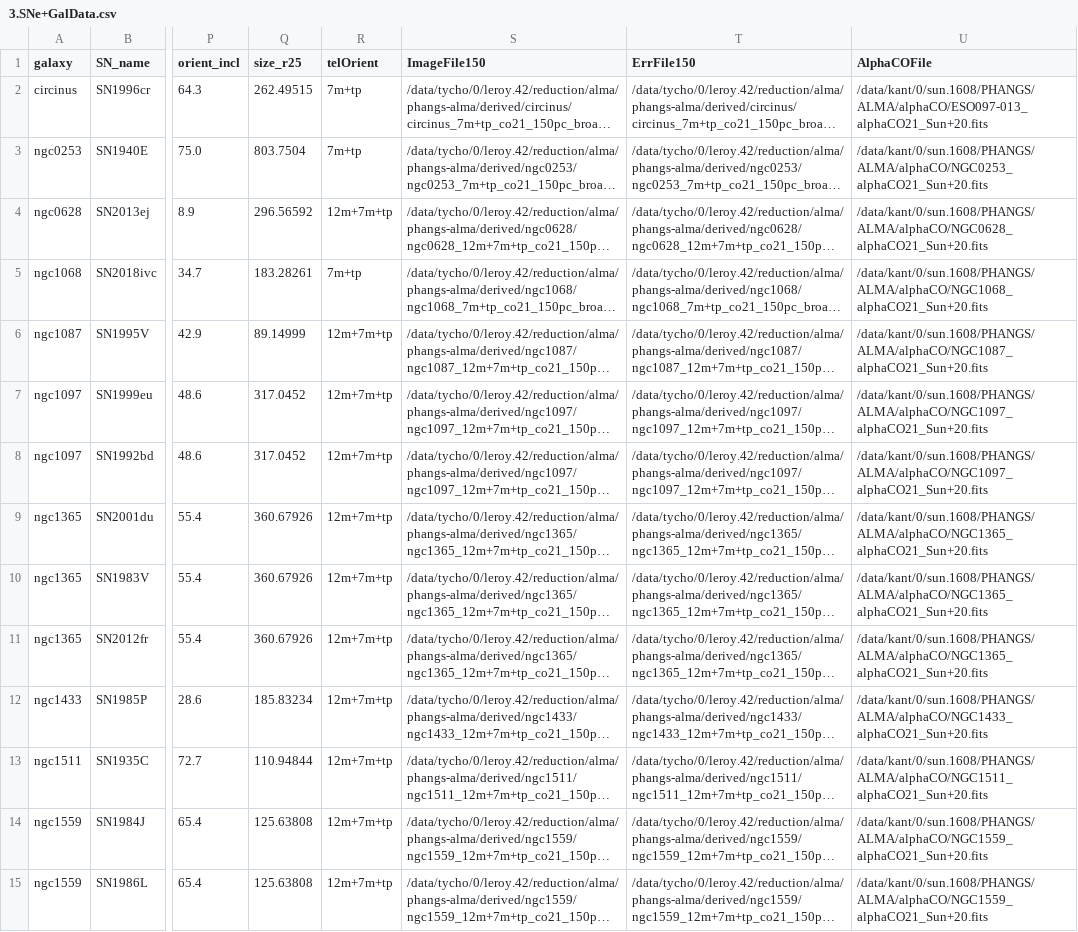
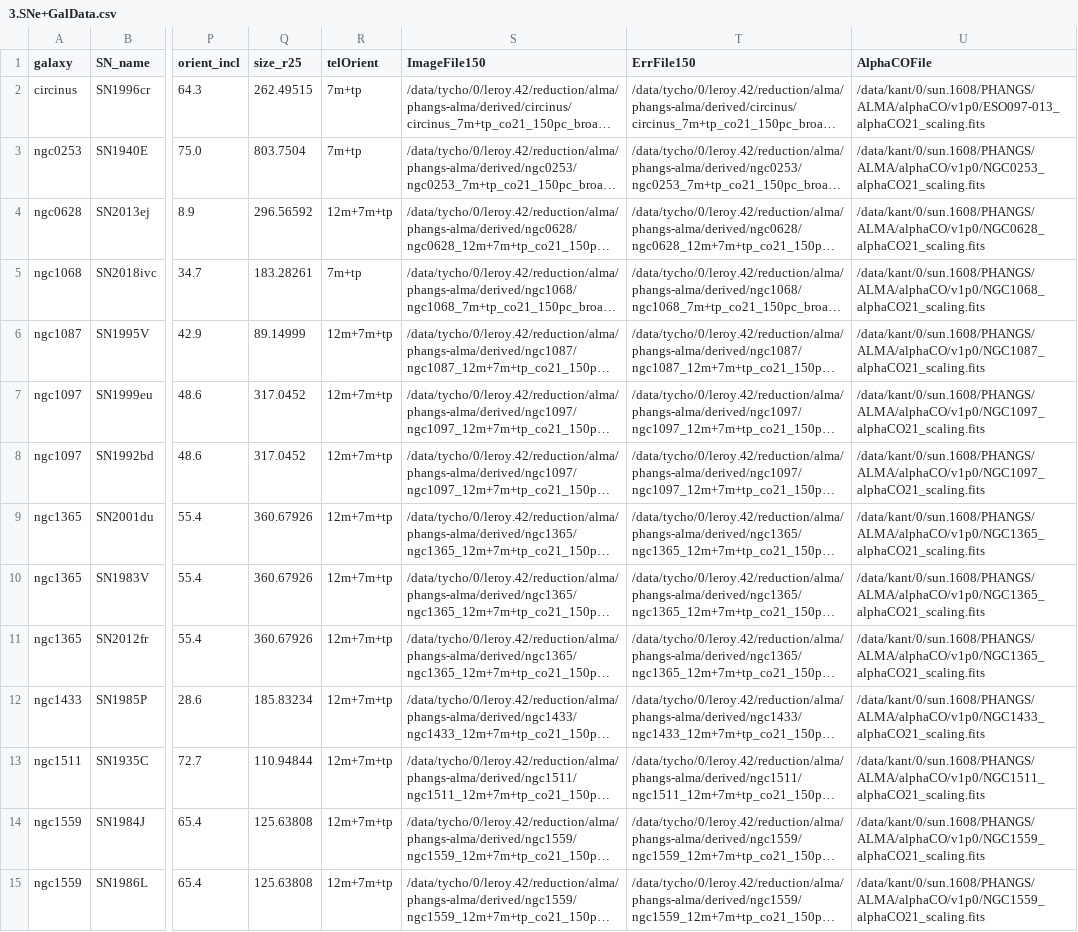
Before and after one commit to NessMayker/SNeCO, a CSV file: Data/3.SNe+GalData.csv, drawn as a sheet; only a part is shown, gaps mark what is left out; long unchanged cells end in …; the diff covers the shown part only; the diff names each change by its address in the sheet, - before the commit and + after, or states it on an @@ line.

```diff
--- a/Data/3.SNe+GalData.csv
+++ b/Data/3.SNe+GalData.csv
-U2 (AlphaCOFile): /data/kant/0/sun.1608/PHANGS/ALMA/alphaCO/ESO097-013_alphaCO21_Sun+20.fits
+U2 (AlphaCOFile): /data/kant/0/sun.1608/PHANGS/ALMA/alphaCO/v1p0/ESO097-013_alphaCO21_scaling.fits
-U3 (AlphaCOFile): /data/kant/0/sun.1608/PHANGS/ALMA/alphaCO/NGC0253_alphaCO21_Sun+20.fits
+U3 (AlphaCOFile): /data/kant/0/sun.1608/PHANGS/ALMA/alphaCO/v1p0/NGC0253_alphaCO21_scaling.fits
-U4 (AlphaCOFile): /data/kant/0/sun.1608/PHANGS/ALMA/alphaCO/NGC0628_alphaCO21_Sun+20.fits
+U4 (AlphaCOFile): /data/kant/0/sun.1608/PHANGS/ALMA/alphaCO/v1p0/NGC0628_alphaCO21_scaling.fits
-U5 (AlphaCOFile): /data/kant/0/sun.1608/PHANGS/ALMA/alphaCO/NGC1068_alphaCO21_Sun+20.fits
+U5 (AlphaCOFile): /data/kant/0/sun.1608/PHANGS/ALMA/alphaCO/v1p0/NGC1068_alphaCO21_scaling.fits
-U6 (AlphaCOFile): /data/kant/0/sun.1608/PHANGS/ALMA/alphaCO/NGC1087_alphaCO21_Sun+20.fits
+U6 (AlphaCOFile): /data/kant/0/sun.1608/PHANGS/ALMA/alphaCO/v1p0/NGC1087_alphaCO21_scaling.fits
-U7:U8 (AlphaCOFile): /data/kant/0/sun.1608/PHANGS/ALMA/alphaCO/NGC1097_alphaCO21_Sun+20.fits
+U7:U8 (AlphaCOFile): /data/kant/0/sun.1608/PHANGS/ALMA/alphaCO/v1p0/NGC1097_alphaCO21_scaling.fits
-U9:U11 (AlphaCOFile): /data/kant/0/sun.1608/PHANGS/ALMA/alphaCO/NGC1365_alphaCO21_Sun+20.fits
+U9:U11 (AlphaCOFile): /data/kant/0/sun.1608/PHANGS/ALMA/alphaCO/v1p0/NGC1365_alphaCO21_scaling.fits
-U12 (AlphaCOFile): /data/kant/0/sun.1608/PHANGS/ALMA/alphaCO/NGC1433_alphaCO21_Sun+20.fits
+U12 (AlphaCOFile): /data/kant/0/sun.1608/PHANGS/ALMA/alphaCO/v1p0/NGC1433_alphaCO21_scaling.fits
-U13 (AlphaCOFile): /data/kant/0/sun.1608/PHANGS/ALMA/alphaCO/NGC1511_alphaCO21_Sun+20.fits
+U13 (AlphaCOFile): /data/kant/0/sun.1608/PHANGS/ALMA/alphaCO/v1p0/NGC1511_alphaCO21_scaling.fits
-U14:U15 (AlphaCOFile): /data/kant/0/sun.1608/PHANGS/ALMA/alphaCO/NGC1559_alphaCO21_Sun+20.fits
+U14:U15 (AlphaCOFile): /data/kant/0/sun.1608/PHANGS/ALMA/alphaCO/v1p0/NGC1559_alphaCO21_scaling.fits
```
Also changed, not shown: 49 edited cells elsewhere in this file, Data/3.IntenData.csv, 3 other files.
